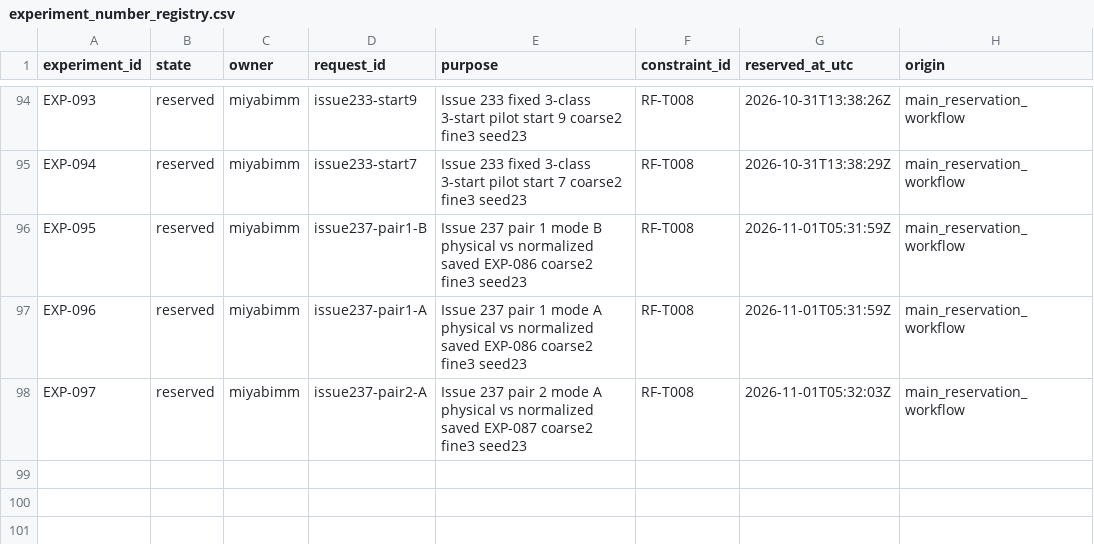
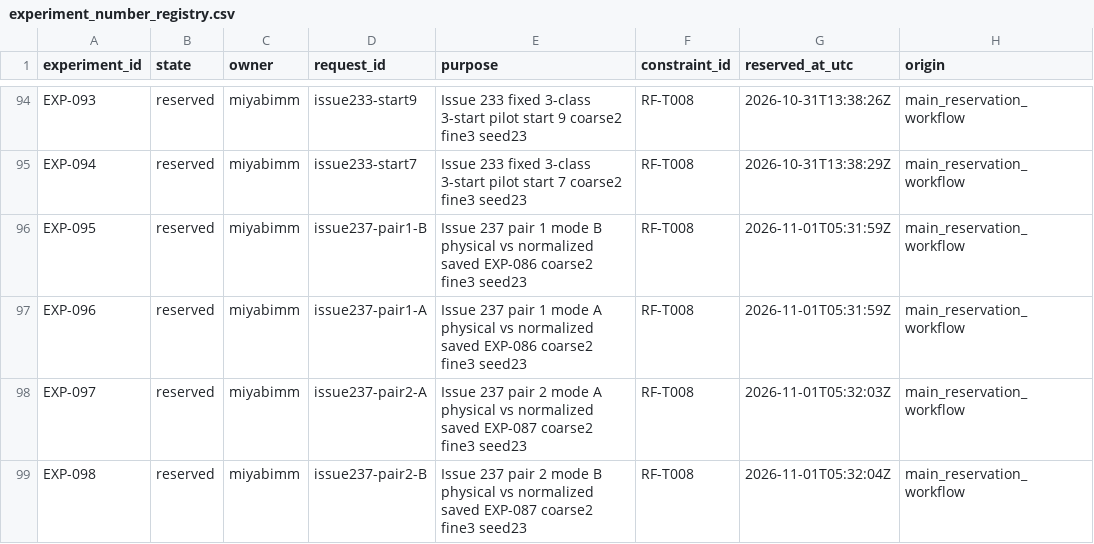
Before and after one commit to miyabimm/reconfigurable-rf-lpf-research, a CSV file: data/experiment_number_registry.csv, drawn as a sheet; only a part is shown, gaps mark what is left out.

```diff
--- a/data/experiment_number_registry.csv
+++ b/data/experiment_number_registry.csv
@@ -98 +98,2 @@ EXP-096,reserved,miyabimm,issue237-pair1-A,Issue 237 pair 1 mode A physical vs n
 EXP-097,reserved,miyabimm,issue237-pair2-A,Issue 237 pair 2 mode A physical vs normalized saved EXP-087 coarse2 fine3 seed23,RF-T008,2026-11-01T05:32:03Z,main_reservation_workflow
+EXP-098,reserved,miyabimm,issue237-pair2-B,Issue 237 pair 2 mode B physical vs normalized saved EXP-087 coarse2 fine3 seed23,RF-T008,2026-11-01T05:32:04Z,main_reservation_workflow
```
